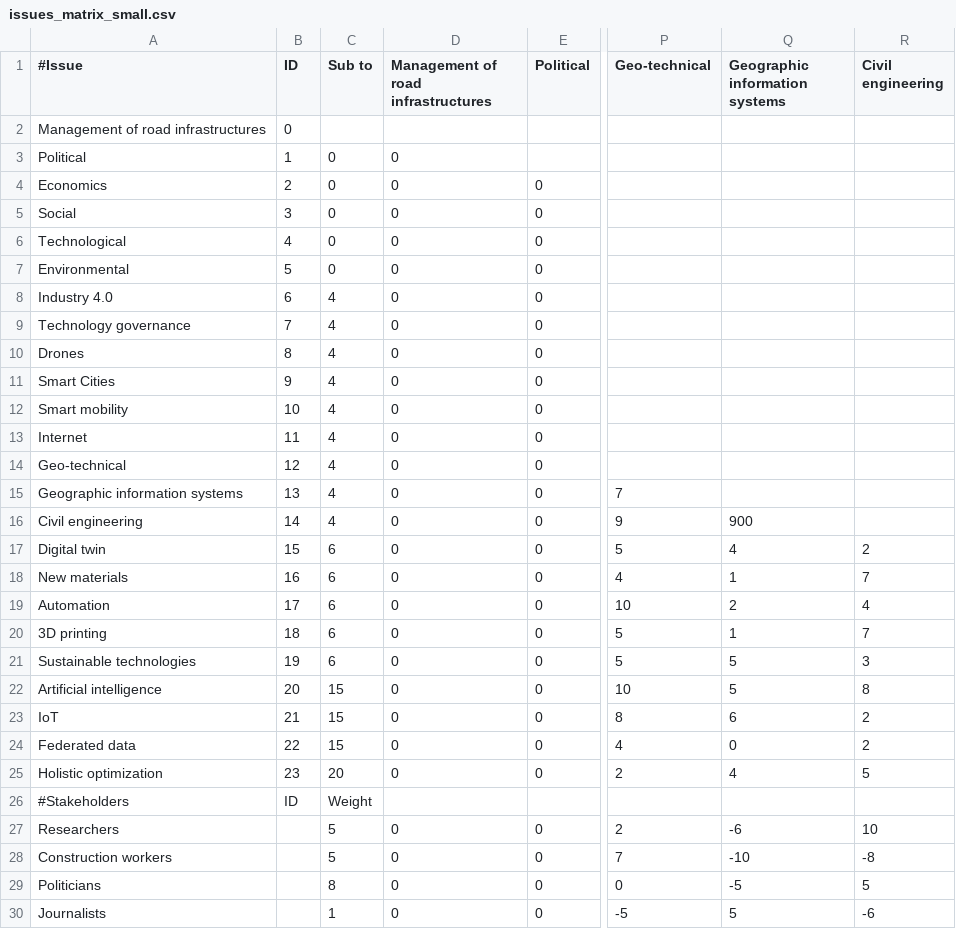
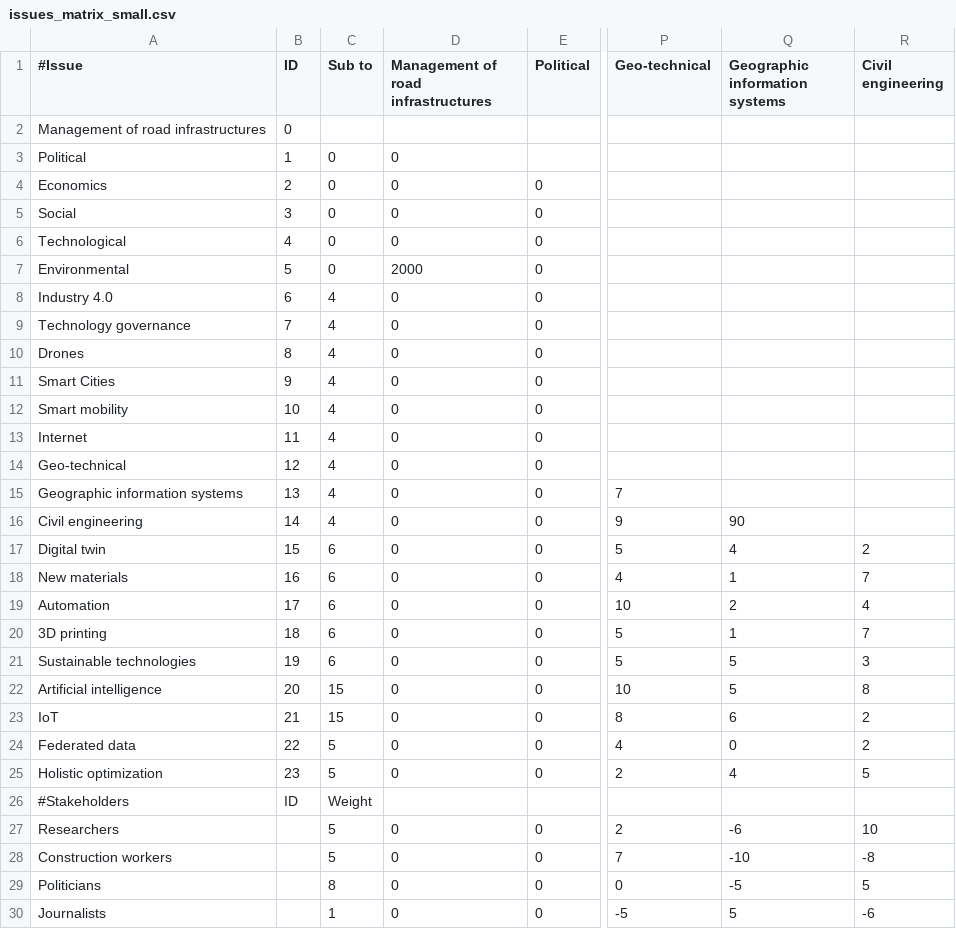
Before and after one commit to lpasselin/issueviz, a CSV file: issues_matrix_small.csv, drawn as a sheet; only a part is shown, gaps mark what is left out; the diff names each change by its address in the sheet, - before the commit and + after, or states it on an @@ line.

```diff
--- a/issues_matrix_small.csv
+++ b/issues_matrix_small.csv
-D7: 0
+D7: 2000
-Q16 (Geographic information systems): 900
+Q16 (Geographic information systems): 90
-C24 (Sub to): 15
+C24 (Sub to): 5
-C25 (Sub to): 20
+C25 (Sub to): 5
```
Also changed, not shown: 2 other files.
